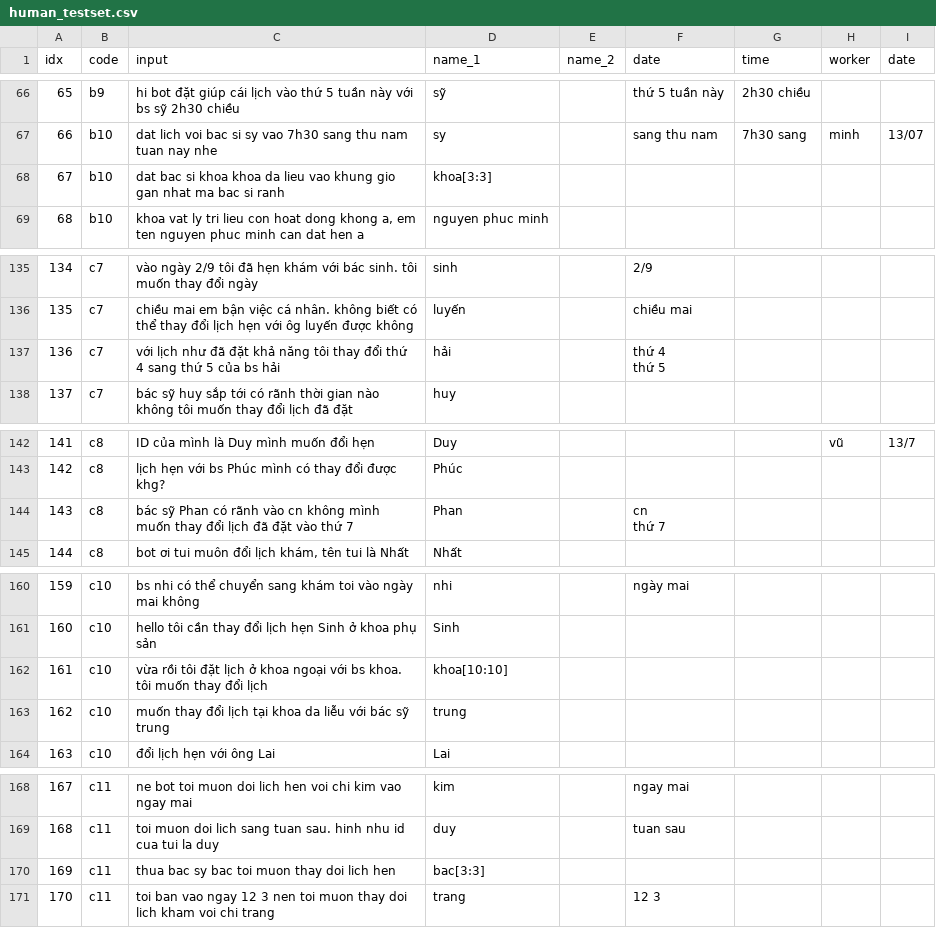
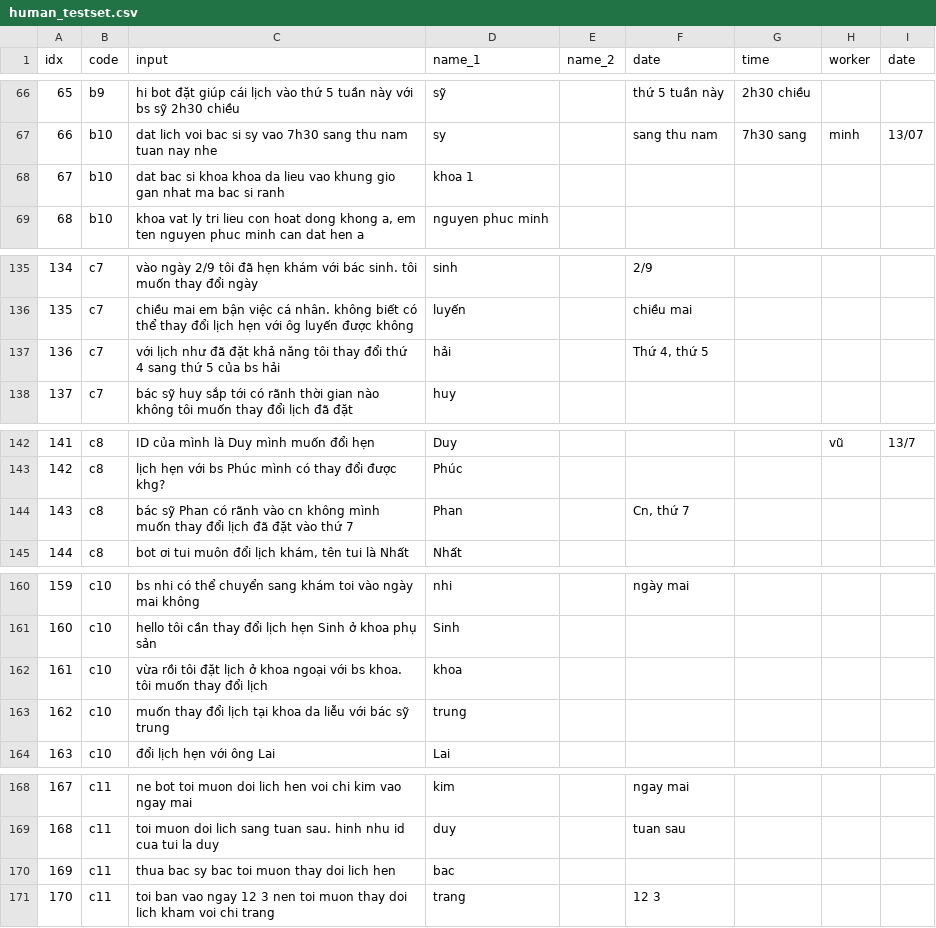
Before and after one commit to demdecuong/NER-biaffine, a CSV file: data/person_name/human_testset.csv, drawn as a sheet; only a part is shown, gaps mark what is left out; the diff covers the shown part only.

```diff
--- a/data/person_name/human_testset.csv
+++ b/data/person_name/human_testset.csv
@@ -67,3 +67,3 @@ idx,code,input,name_1,name_2,date,time,worker,date
 66,b10,dat lich voi bac si sy vao 7h30 sang thu nam tuan nay nhe,sy,,sang thu nam,7h30 sang,minh,13/07
-67,b10,dat bac si khoa khoa da lieu vao khung gio gan nhat ma bac si ranh,khoa[3:3],,,,,
+67,b10,dat bac si khoa khoa da lieu vao khung gio gan nhat ma bac si ranh,khoa 1,,,,,
 68,b10,"khoa vat ly tri lieu con hoat dong khong a, em ten nguyen phuc minh can dat hen a",nguyen phuc minh,,,,,
@@ -137,4 +136,3 @@ idx,code,input,name_1,name_2,date,time,worker,date
 135,c7,chiều mai em bận việc cá nhân. không biết có thể thay đổi lịch hẹn với ôg luyến được không,luyến,,chiều mai,,,
-136,c7,với lịch như đã đặt khả năng tôi thay đổi thứ 4 sang thứ 5 của bs hải,hải,,"thứ 4
-thứ 5",,,
+136,c7,với lịch như đã đặt khả năng tôi thay đổi thứ 4 sang thứ 5 của bs hải,hải,,"Thứ 4, thứ 5",,,
 137,c7,bác sỹ huy sắp tới có rãnh thời gian nào không tôi muốn thay đổi lịch đã đặt,huy,,,,,
@@ -145,4 +143,3 @@ thứ 5",,,
 142,c8,lịch hẹn với bs Phúc mình có thay đổi được khg?,Phúc,,,,,
-143,c8,bác sỹ Phan có rãnh vào cn không mình muốn thay đổi lịch đã đặt vào thứ 7,Phan,,"cn
-thứ 7",,,
+143,c8,bác sỹ Phan có rãnh vào cn không mình muốn thay đổi lịch đã đặt vào thứ 7,Phan,,"Cn, thứ 7",,,
 144,c8,"bot ơi tui muôn đổi lịch khám, tên tui là Nhất",Nhất,,,,,
@@ -164,3 +161,3 @@ thứ 7",,,
 160,c10,hello tôi cần thay đổi lịch hẹn Sinh ở khoa phụ sản,Sinh,,,,,
-161,c10,vừa rồi tôi đặt lịch ở khoa ngoại với bs khoa. tôi muốn thay đổi lịch,khoa[10:10],,,,,
+161,c10,vừa rồi tôi đặt lịch ở khoa ngoại với bs khoa. tôi muốn thay đổi lịch,khoa,,,,,
 162,c10,muốn thay đổi lịch tại khoa da liễu với bác sỹ trung,trung,,,,,
@@ -172,3 +169,3 @@ thứ 7",,,
 168,c11,toi muon doi lich sang tuan sau. hinh nhu id cua tui la duy,duy,,tuan sau,,,
-169,c11,thua bac sy bac toi muon thay doi lich hen,bac[3:3],,,,,
+169,c11,thua bac sy bac toi muon thay doi lich hen,bac,,,,,
 170,c11,toi ban vao ngay 12 3 nen toi muon thay doi lich kham voi chi trang,trang,,12 3,,,
```
Also changed, not shown: 14 edited cells elsewhere in this file, 2 other files.
